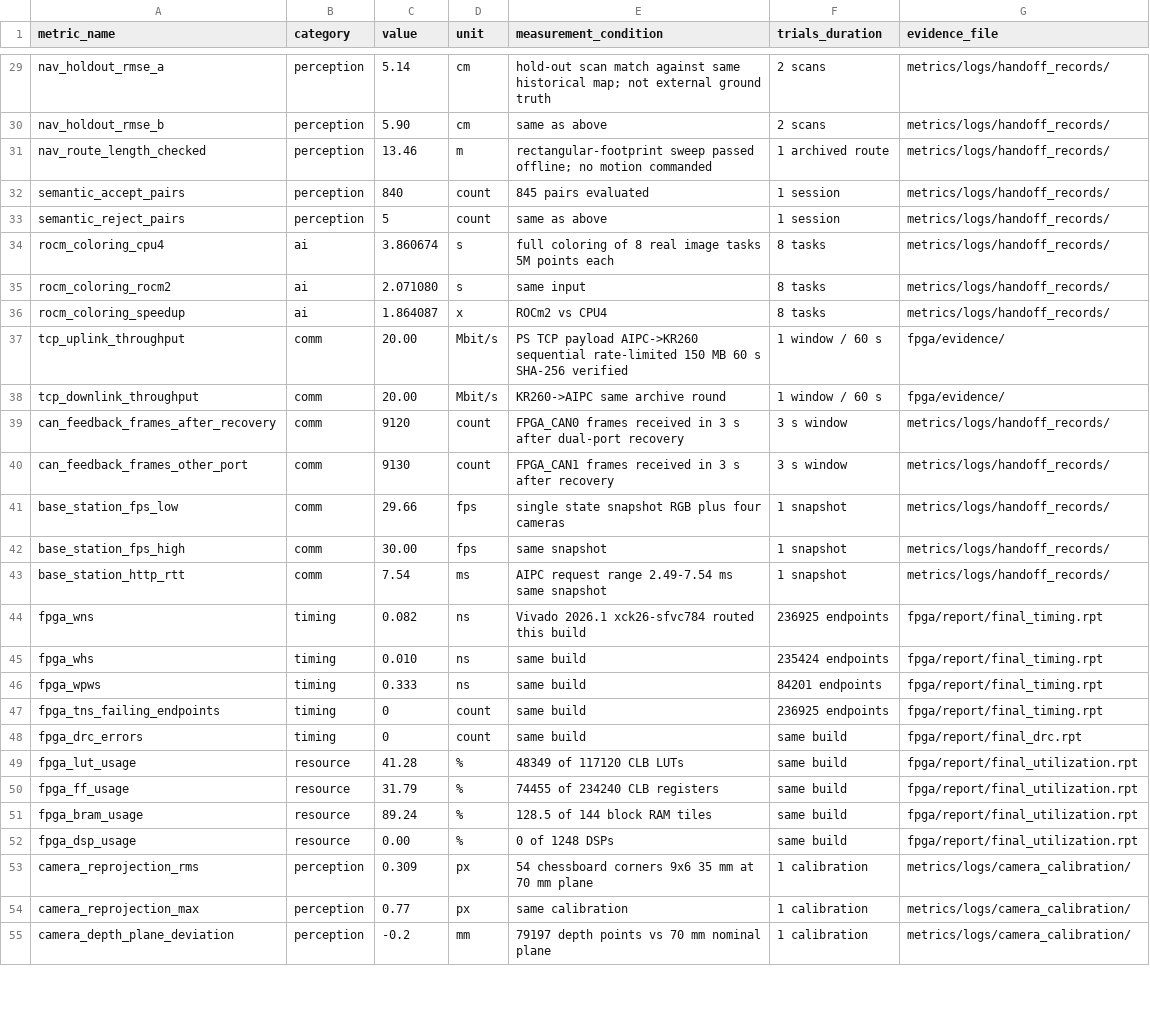
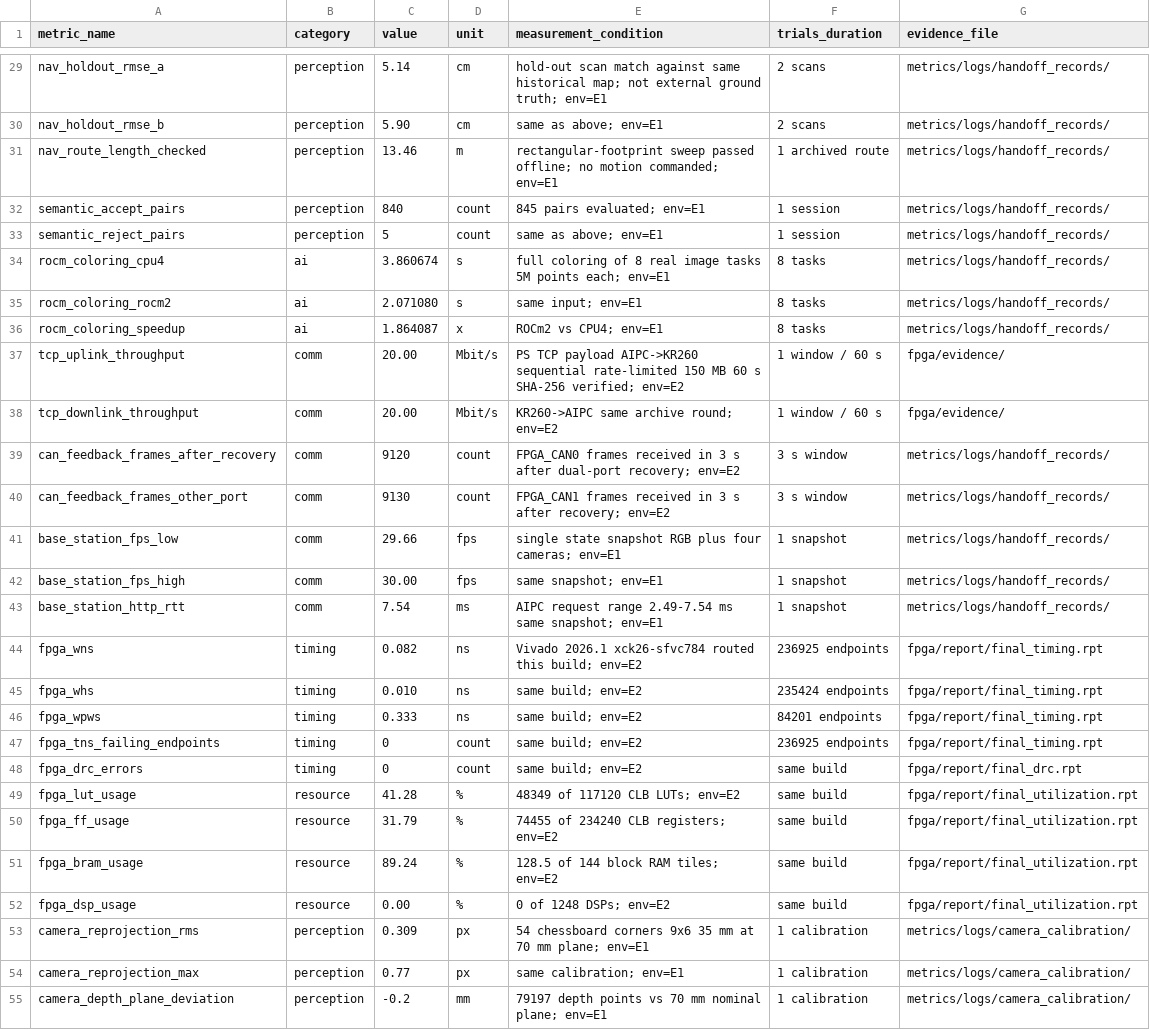
Before and after one commit to Liziang1145/Explorer, a CSV file: explorer/metrics/metrics.csv, drawn as a sheet; only a part is shown, gaps mark what is left out; the diff covers the shown part only; the diff names each change by its address in the sheet, - before the commit and + after, or states it on an @@ line.

Commit message:
docs(metrics): 按 3.2.5.2 补齐测量条件（E1/E2 环境定义）
- 新增 metrics/ENVIRONMENT.md：定义 env=E1（仅 AI PC）/ env=E2（KR260 PS/PL 在环）
  两组测量条件，逐项写明硬件型号、模型与数值精度、输入规格、软件版本、
  FPGA 时钟频率、功耗模式；暂未记录的功耗模式与逐算子精度显式标注为未记录
- metrics.csv 57 行 measurement_condition 全部挂上 env 标签（E1 38 行 / E2 19 行）
- metrics/README.md 说明该约定并链接 ENVIRONMENT.md

```diff
--- a/explorer/metrics/metrics.csv
+++ b/explorer/metrics/metrics.csv
-E29 (measurement_condition): …external ground truth
+E29 (measurement_condition): …external ground truth; env=E1
-E30 (measurement_condition): same as above
+E30 (measurement_condition): same as above; env=E1
-E31 (measurement_condition): …no motion commanded
+E31 (measurement_condition): …no motion commanded; env=E1
-E32 (measurement_condition): 845 pairs evaluated
+E32 (measurement_condition): 845 pairs evaluated; env=E1
-E33 (measurement_condition): same as above
+E33 (measurement_condition): same as above; env=E1
-E34 (measurement_condition): …5M points each
+E34 (measurement_condition): …5M points each; env=E1
-E35 (measurement_condition): same input
+E35 (measurement_condition): same input; env=E1
-E36 (measurement_condition): ROCm2 vs CPU4
+E36 (measurement_condition): ROCm2 vs CPU4; env=E1
-E37 (measurement_condition): …s SHA-256 verified
+E37 (measurement_condition): …s SHA-256 verified; env=E2
-E38 (measurement_condition): KR260->AIPC same archive round
+E38 (measurement_condition): KR260->AIPC same archive round; env=E2
-E39 (measurement_condition): …after dual-port recovery
+E39 (measurement_condition): …after dual-port recovery; env=E2
-E40 (measurement_condition): …s after recovery
+E40 (measurement_condition): …s after recovery; env=E2
-E41 (measurement_condition): …plus four cameras
+E41 (measurement_condition): …plus four cameras; env=E1
-E42 (measurement_condition): same snapshot
+E42 (measurement_condition): same snapshot; env=E1
-E43 (measurement_condition): …ms same snapshot
+E43 (measurement_condition): …ms same snapshot; env=E1
-E44 (measurement_condition): …routed this build
+E44 (measurement_condition): …routed this build; env=E2
-E45:E48 (measurement_condition): same build
+E45:E48 (measurement_condition): same build; env=E2
-E49 (measurement_condition): 48349 of 117120 CLB LUTs
+E49 (measurement_condition): 48349 of 117120 CLB LUTs; env=E2
-E50 (measurement_condition): 74455 of 234240 CLB registers
+E50 (measurement_condition): 74455 of 234240 CLB registers; env=E2
-E51 (measurement_condition): 128.5 of 144 block RAM tiles
+E51 (measurement_condition): 128.5 of 144 block RAM tiles; env=E2
-E52 (measurement_condition): 0 of 1248 DSPs
+E52 (measurement_condition): 0 of 1248 DSPs; env=E2
-E53 (measurement_condition): …70 mm plane
+E53 (measurement_condition): …70 mm plane; env=E1
-E54 (measurement_condition): same calibration
+E54 (measurement_condition): same calibration; env=E1
-E55 (measurement_condition): 79197 depth points vs 70 mm nominal plane
+E55 (measurement_condition): 79197 depth points vs 70 mm nominal plane; env=E1
```
Also changed, not shown: 30 edited cells elsewhere in this file, 2 other files.
